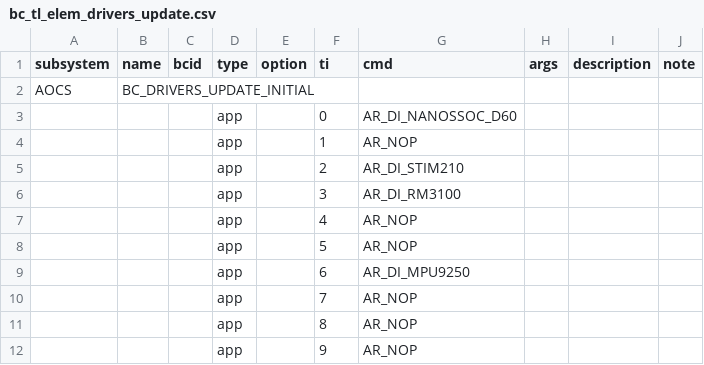
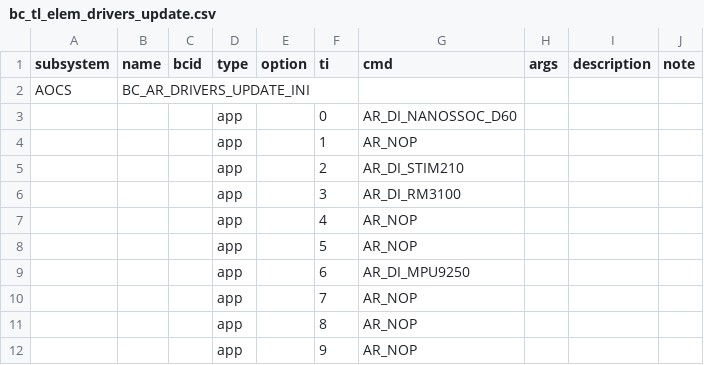
Before and after one commit to ut-issl/c2a-aobc-core-v4, a CSV file: design/bct/task_lists/elements/bc_tl_elem_drivers_update.csv, drawn as a sheet.

```diff
--- a/design/bct/task_lists/elements/bc_tl_elem_drivers_update.csv
+++ b/design/bct/task_lists/elements/bc_tl_elem_drivers_update.csv
@@ -1,3 +1,3 @@
 subsystem,name,bcid,type,option,ti,cmd,args,description,note
-AOCS,BC_DRIVERS_UPDATE_INITIAL,,,,,,,,
+AOCS,BC_AR_DRIVERS_UPDATE_INI,,,,,,,,
 ,,,app,,0,AR_DI_NANOSSOC_D60,,,
```
Also changed, not shown: design/bct/normal_block_command_definition/nbc_start_hk_tlm.csv, 8 other files.
